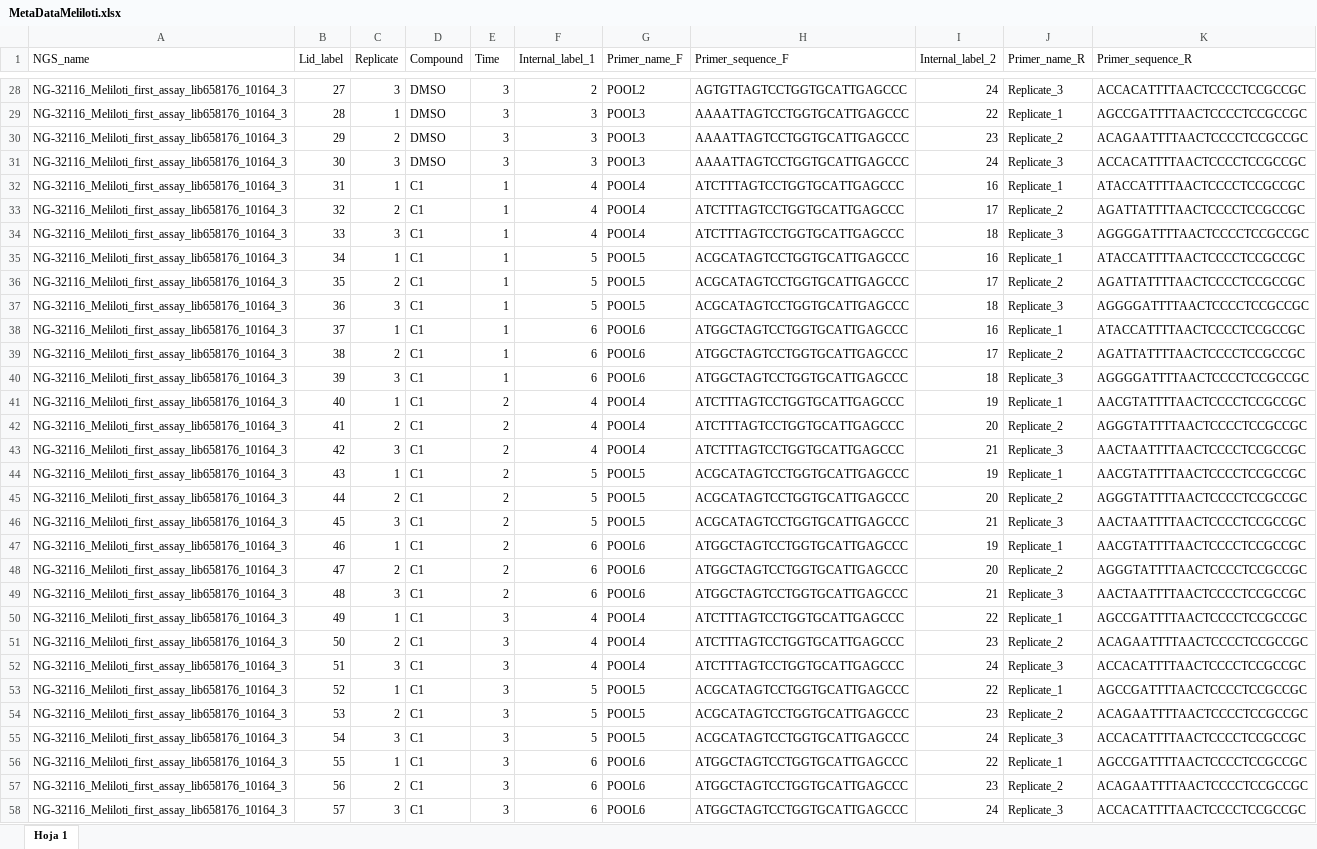
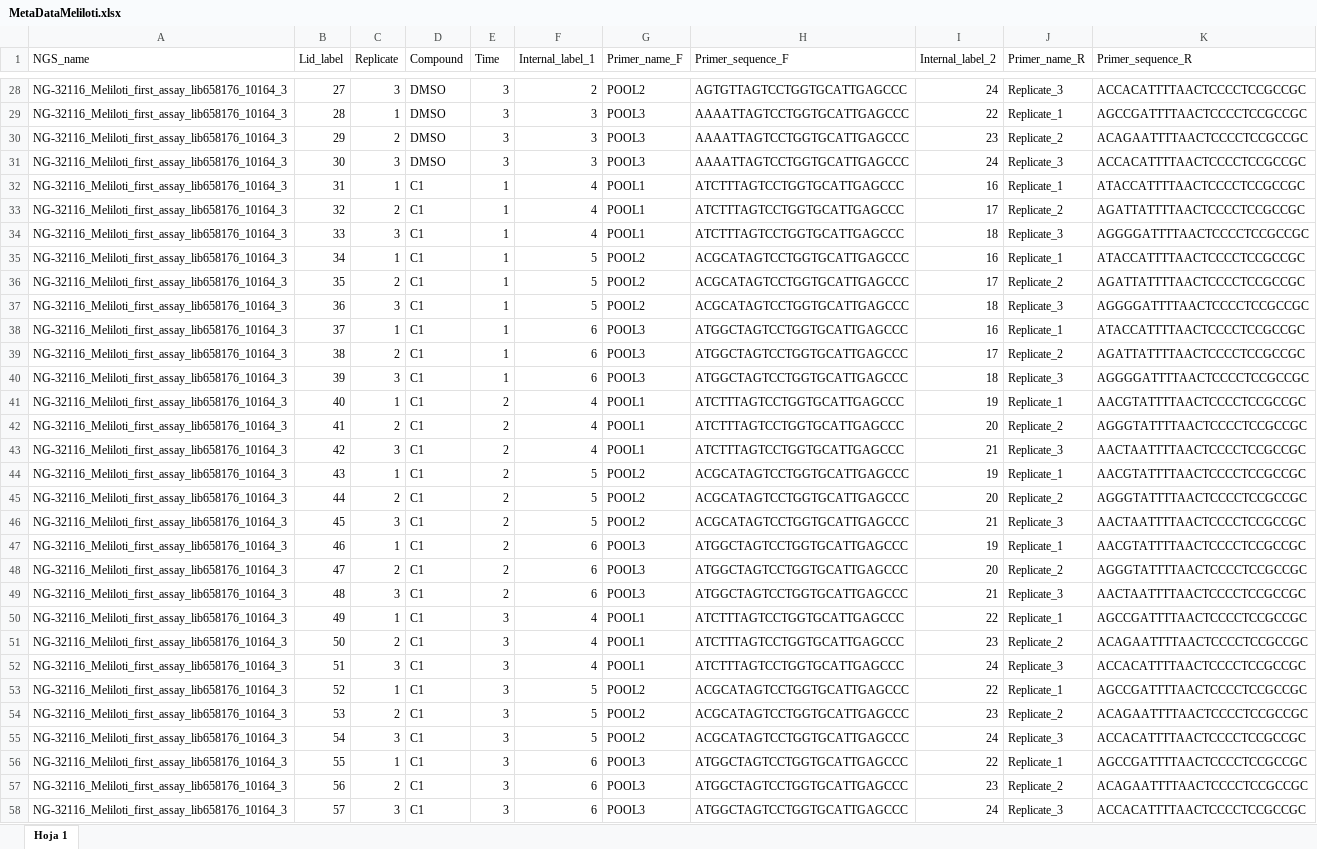
Before and after one commit to pauladisanto/Count_Seq_Chemical_Genomics_Meliloti, an Excel workbook: MetaDataMeliloti.xlsx, sheet Hoja 1, drawn as a sheet; only a part is shown, gaps mark what is left out; values as stored, in another font and other column widths than the file's, no cell formats; the diff covers the shown part only; the diff names each change by its address in the sheet, - before the commit and + after, or states it on an @@ line.

```diff
--- a/MetaDataMeliloti.xlsx (sheet Hoja 1)
+++ b/MetaDataMeliloti.xlsx (sheet Hoja 1)
-G32:G34 (Primer_name_F): POOL4
+G32:G34 (Primer_name_F): POOL1
-G35:G37 (Primer_name_F): POOL5
+G35:G37 (Primer_name_F): POOL2
-G38:G40 (Primer_name_F): POOL6
+G38:G40 (Primer_name_F): POOL3
-G41:G43 (Primer_name_F): POOL4
+G41:G43 (Primer_name_F): POOL1
-G44:G46 (Primer_name_F): POOL5
+G44:G46 (Primer_name_F): POOL2
-G47:G49 (Primer_name_F): POOL6
+G47:G49 (Primer_name_F): POOL3
-G50:G52 (Primer_name_F): POOL4
+G50:G52 (Primer_name_F): POOL1
-G53:G55 (Primer_name_F): POOL5
+G53:G55 (Primer_name_F): POOL2
-G56:G58 (Primer_name_F): POOL6
+G56:G58 (Primer_name_F): POOL3
```
Also changed, not shown: 99 edited cells elsewhere in this sheet, cell formats, 9 other files.
